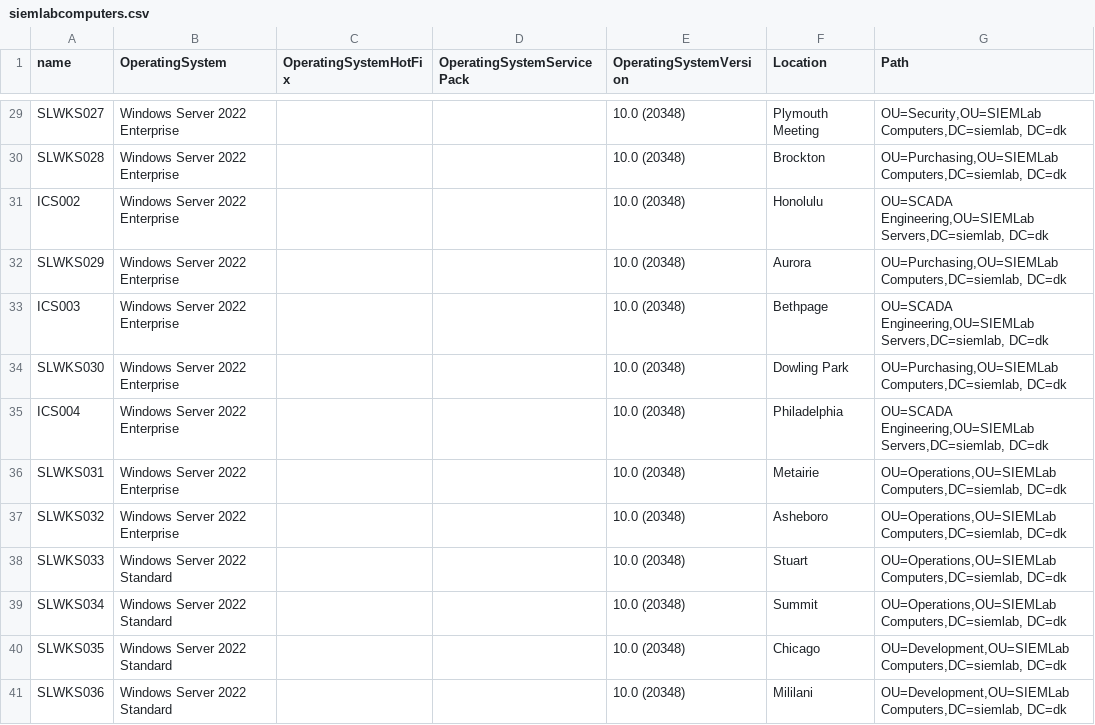
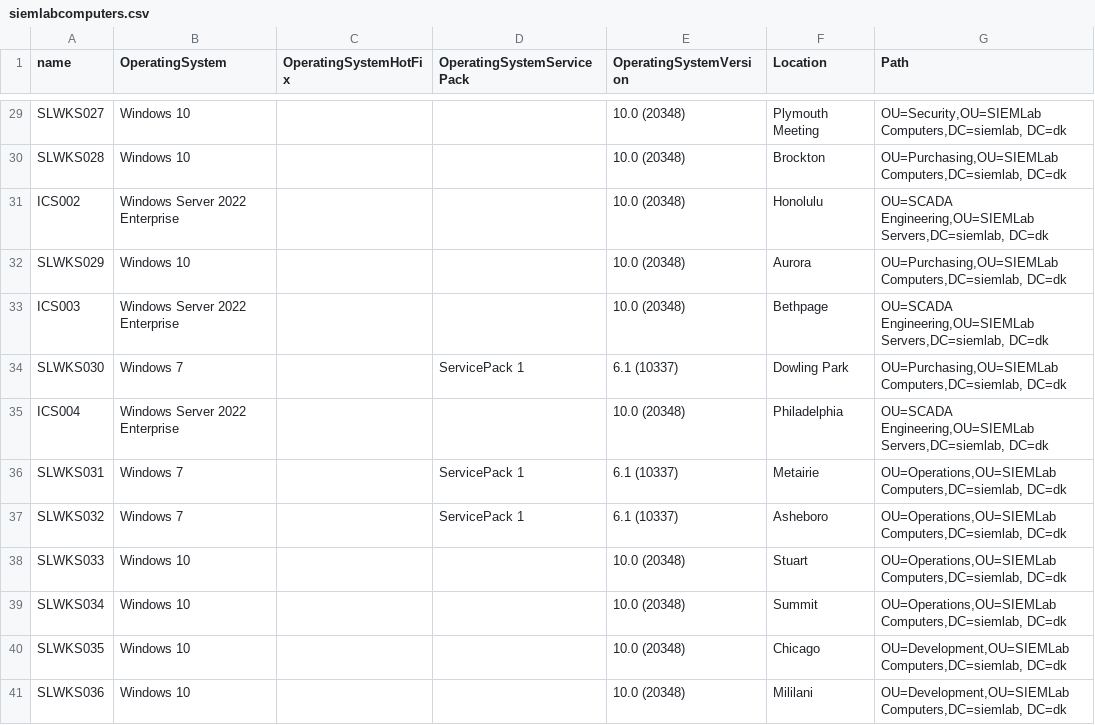
Before and after one commit to martinboller/WindowsLab, a CSV file: Vagrant/resources/AD-org/siemlabcomputers.csv, drawn as a sheet; only a part is shown, gaps mark what is left out; the diff covers the shown part only; the diff names each change by its address in the sheet, - before the commit and + after, or states it on an @@ line.

```diff
--- a/Vagrant/resources/AD-org/siemlabcomputers.csv
+++ b/Vagrant/resources/AD-org/siemlabcomputers.csv
-B29:B30 (OperatingSystem): Windows Server 2022 Enterprise
+B29:B30 (OperatingSystem): Windows 10
-B32 (OperatingSystem): Windows Server 2022 Enterprise
+B32 (OperatingSystem): Windows 10
-B34 (OperatingSystem): Windows Server 2022 Enterprise
+B34 (OperatingSystem): Windows 7
-D34 (OperatingSystemServicePack): (empty)
+D34 (OperatingSystemServicePack): ServicePack 1
-E34 (OperatingSystemVersion): 10.0 (20348)
+E34 (OperatingSystemVersion): 6.1 (10337)
-B36:B37 (OperatingSystem): Windows Server 2022 Enterprise
+B36:B37 (OperatingSystem): Windows 7
-D36:D37 (OperatingSystemServicePack): (empty)
+D36:D37 (OperatingSystemServicePack): ServicePack 1
-E36:E37 (OperatingSystemVersion): 10.0 (20348)
+E36:E37 (OperatingSystemVersion): 6.1 (10337)
-B38:B41 (OperatingSystem): Windows Server 2022 Standard
+B38:B41 (OperatingSystem): Windows 10
```
Also changed, not shown: 3 added rows and 73 edited cells elsewhere in this file, Vagrant/resources/AD-org/siemlabous.csv, 29 other files.
